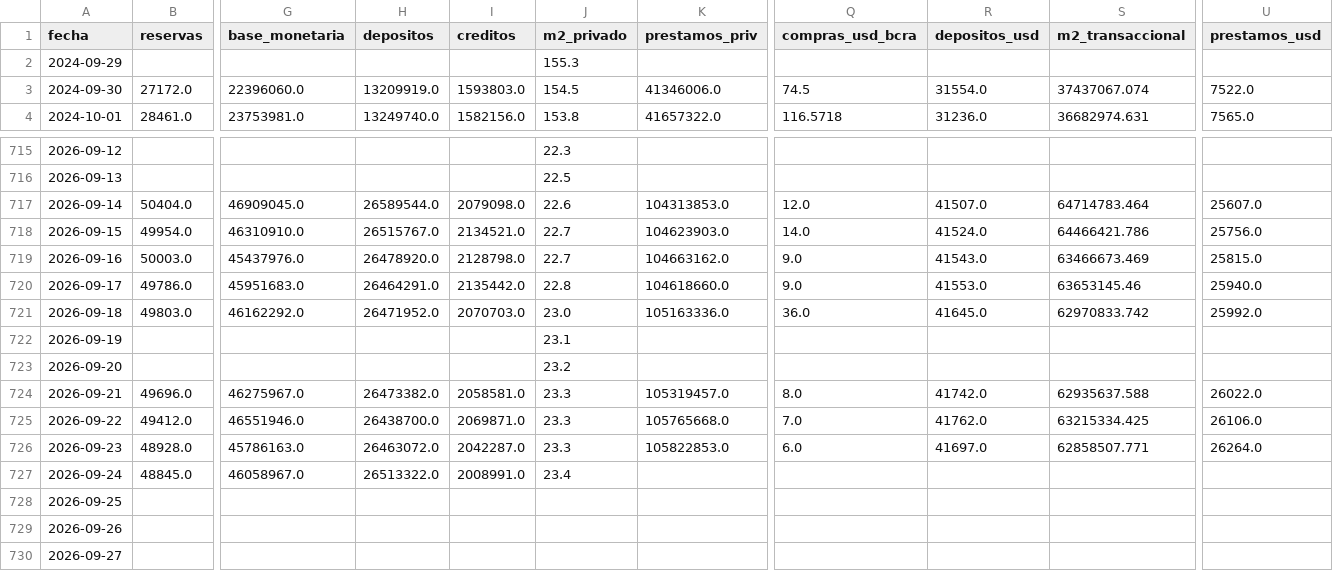
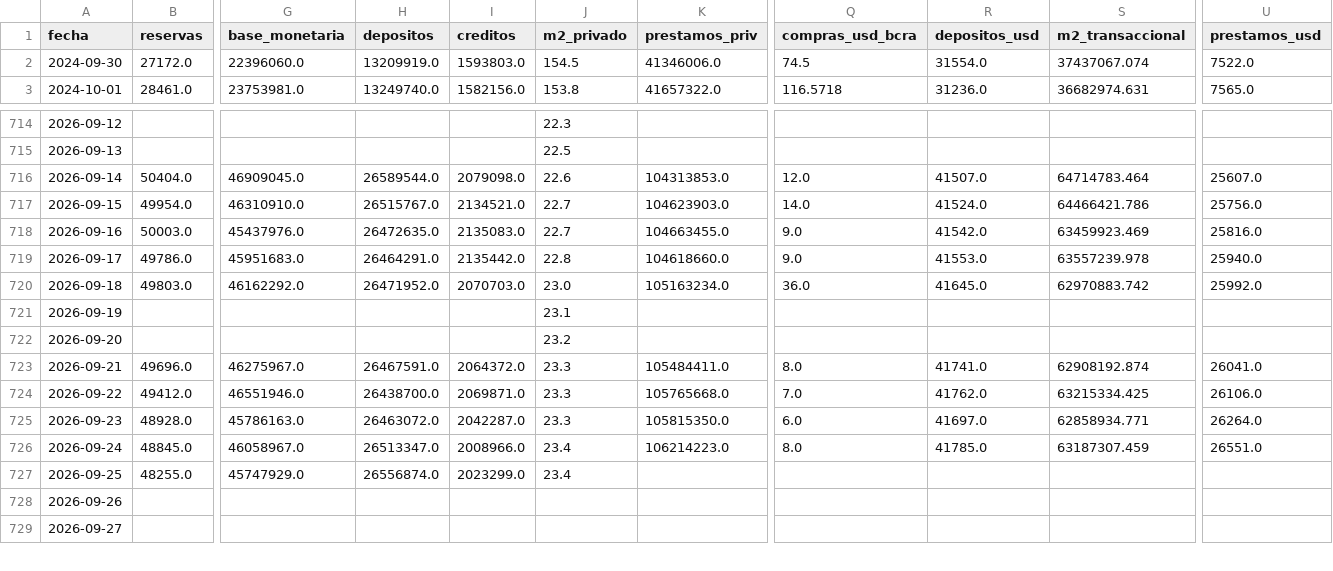
Before and after one commit to garciaborgheslautaro/acavalores-monitor-macro, a CSV file: data/bcra_data.csv, drawn as a sheet; only a part is shown, gaps mark what is left out; removed rows and columns are numbered as before the commit, all else as after; rows hold the shown columns only; the diff covers the shown part only; the diff names each change by its address in the sheet, - before the commit and + after, or states it on an @@ line.

```diff
--- a/data/bcra_data.csv
+++ b/data/bcra_data.csv
-row 2: 2024-09-29 |  |  |  |  | 155.3
-H718 (depositos): 26478920.0
+H718 (depositos): 26472635.0
-I718 (creditos): 2128798.0
+I718 (creditos): 2135083.0
-K718 (prestamos_priv): 104663162.0
+K718 (prestamos_priv): 104663455.0
-R718 (depositos_usd): 41543.0
+R718 (depositos_usd): 41542.0
-S718 (m2_transaccional): 63466673.469
+S718 (m2_transaccional): 63459923.469
-U718 (prestamos_usd): 25815.0
+U718 (prestamos_usd): 25816.0
-S719 (m2_transaccional): 63653145.46
+S719 (m2_transaccional): 63557239.978
-K720 (prestamos_priv): 105163336.0
+K720 (prestamos_priv): 105163234.0
-S720 (m2_transaccional): 62970833.742
+S720 (m2_transaccional): 62970883.742
-H723 (depositos): 26473382.0
+H723 (depositos): 26467591.0
-I723 (creditos): 2058581.0
+I723 (creditos): 2064372.0
-K723 (prestamos_priv): 105319457.0
+K723 (prestamos_priv): 105484411.0
-R723 (depositos_usd): 41742.0
+R723 (depositos_usd): 41741.0
-S723 (m2_transaccional): 62935637.588
+S723 (m2_transaccional): 62908192.874
-U723 (prestamos_usd): 26022.0
+U723 (prestamos_usd): 26041.0
-K725 (prestamos_priv): 105822853.0
+K725 (prestamos_priv): 105815350.0
-S725 (m2_transaccional): 62858507.771
+S725 (m2_transaccional): 62858934.771
-H726 (depositos): 26513322.0
+H726 (depositos): 26513347.0
-I726 (creditos): 2008991.0
+I726 (creditos): 2008966.0
-K726 (prestamos_priv): (empty)
+K726 (prestamos_priv): 106214223.0
-Q726 (compras_usd_bcra): (empty)
+Q726 (compras_usd_bcra): 8.0
-R726 (depositos_usd): (empty)
+R726 (depositos_usd): 41785.0
-S726 (m2_transaccional): (empty)
+S726 (m2_transaccional): 63187307.459
-U726 (prestamos_usd): (empty)
+U726 (prestamos_usd): 26551.0
-B727 (reservas): (empty)
+B727 (reservas): 48255.0
-G727 (base_monetaria): (empty)
+G727 (base_monetaria): 45747929.0
-H727 (depositos): (empty)
+H727 (depositos): 26556874.0
-I727 (creditos): (empty)
+I727 (creditos): 2023299.0
-J727 (m2_privado): (empty)
+J727 (m2_privado): 23.4
```
Also changed, not shown: 1 added row and 9 edited cells elsewhere in this file, data/dolar_data.csv, data/itcrm_data.csv, 6 other files.
